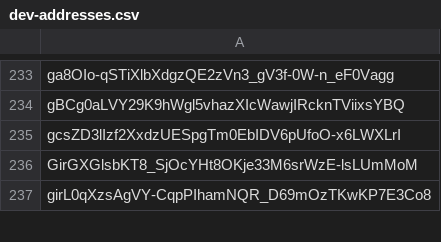
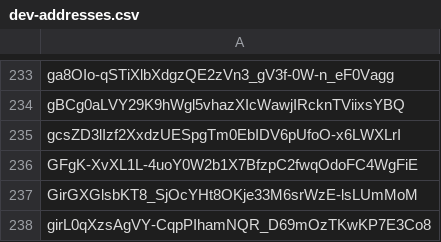
Before and after one commit to Jonny-Ringo/the_eye_of_AO, a CSV file: data/dev-addresses.csv, drawn as a sheet; only a part is shown, gaps mark what is left out; the diff names each change by its address in the sheet, - before the commit and + after, or states it on an @@ line.

Commit message:
📥 Updated developer address list

```diff
--- a/data/dev-addresses.csv
+++ b/data/dev-addresses.csv
+row 236: GFgK-XvXL1L-4uoY0W2b1X7BfzpC2fwqOdoFC4WgFiE
```
